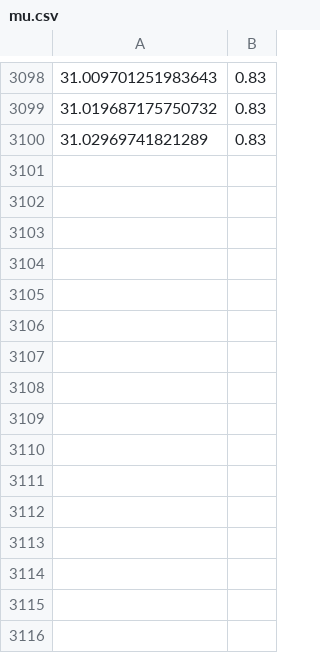
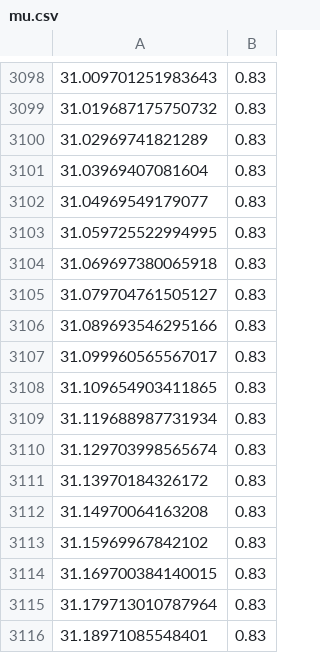
Before and after one commit to JiChern/paper11_ws, a CSV file: src/hexapod_control/scripts/data/mu.csv, drawn as a sheet; only a part is shown, gaps mark what is left out.

Commit message:
data

```diff
--- a/src/hexapod_control/scripts/data/mu.csv
+++ b/src/hexapod_control/scripts/data/mu.csv
@@ -3100 +3100,17 @@
 31.02969741821289,0.83
+31.03969407081604,0.83
+31.04969549179077,0.83
+31.059725522994995,0.83
+31.069697380065918,0.83
+31.079704761505127,0.83
+31.089693546295166,0.83
+31.099960565567017,0.83
+31.109654903411865,0.83
+31.119688987731934,0.83
+31.129703998565674,0.83
+31.13970184326172,0.83
+31.14970064163208,0.83
+31.15969967842102,0.83
+31.169700384140015,0.83
+31.179713010787964,0.83
+31.18971085548401,0.83
```
Also changed, not shown: 1 other file.
